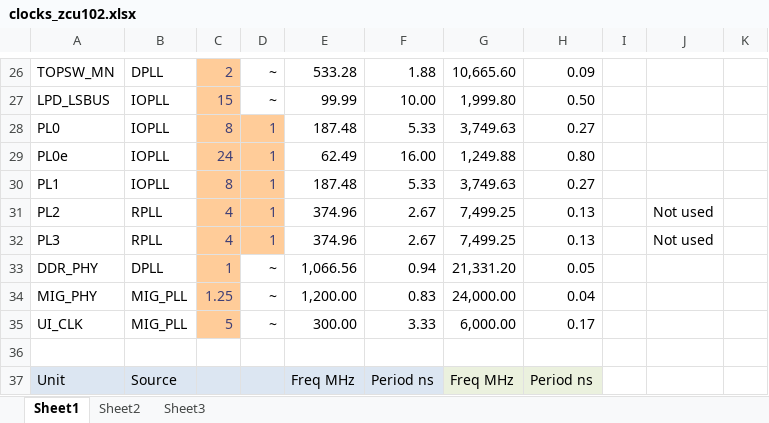
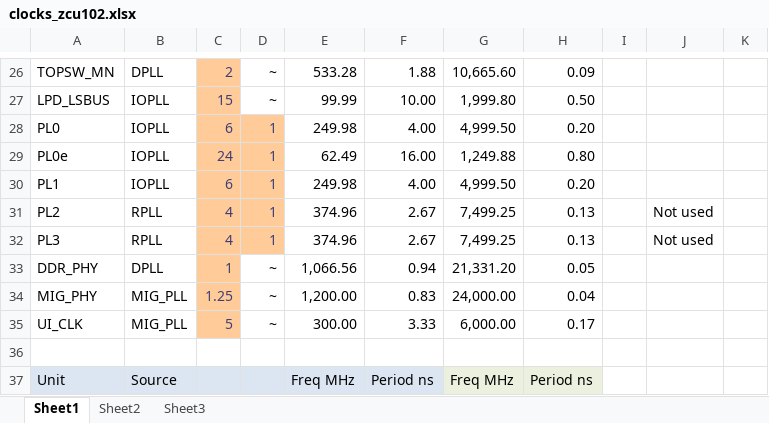
Before and after one commit to LLNL/lime, an Excel workbook: system/clocks_zcu102.xlsx, sheet Sheet1, drawn as a sheet; only a part is shown, gaps mark what is left out; values as stored, in another font and other column widths than the file's, no borders; the diff covers the shown part only; the diff names each change by its address in the sheet, - before the commit and + after, or states it on an @@ line.

Commit message:
Fix spreadsheets, clocks.c, and trace/tools/ scripts for 250Mhz operation.

```diff
--- a/system/clocks_zcu102.xlsx (sheet Sheet1)
+++ b/system/clocks_zcu102.xlsx (sheet Sheet1)
-C28: 8
+C28: 6
-E28: 187.48
+E28: 249.98
-F28: 5.33
+F28: 4.00
-G28: 3,749.63
+G28: 4,999.50
-H28: 0.27
+H28: 0.20
-C30: 8
+C30: 6
-E30: 187.48
+E30: 249.98
-F30: 5.33
+F30: 4.00
-G30: 3,749.63
+G30: 4,999.50
-H30: 0.27
+H30: 0.20
```
Also changed, not shown: 64 edited cells elsewhere in this sheet, system/clocks_sidewinder.xlsx, 24 other files.
